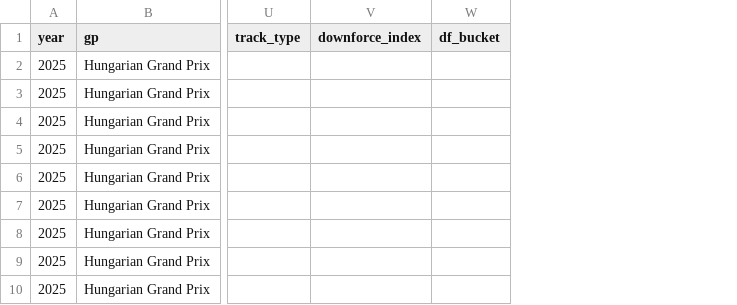
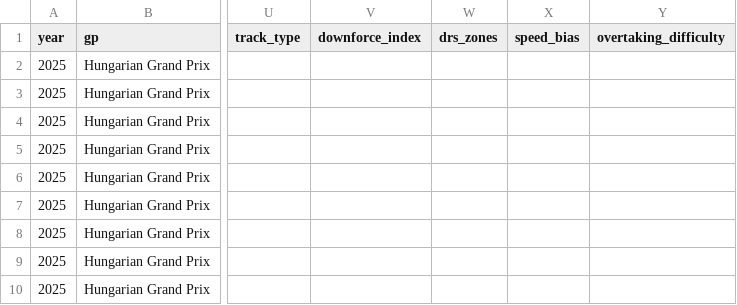
Before and after one commit to Wasabi-Bytes/AI-Modeling-of-F1-Driver-Pace-in-an-Equal-Car-Scenario, a CSV file: outputs/aggregate/event_breakdown.csv, drawn as a sheet; only a part is shown, gaps mark what is left out; removed rows and columns are numbered as before the commit, all else as after; the diff names each change by its address in the sheet, - before the commit and + after, or states it on an @@ line.

```diff
--- a/outputs/aggregate/event_breakdown.csv
+++ b/outputs/aggregate/event_breakdown.csv
-column W (df_bucket), empty
+column W (drs_zones), empty
+column X (speed_bias), empty
+column Y (overtaking_difficulty), empty
```
Also changed, not shown: outputs/metrics/2025-belgian-grand-prix-event_metrics.csv, outputs/metrics/2025-belgian-grand-prix-race_metrics.csv, 16 other files.
